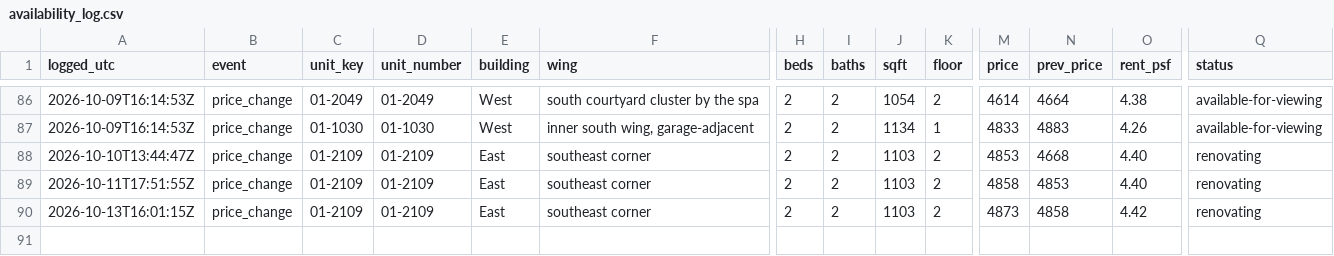
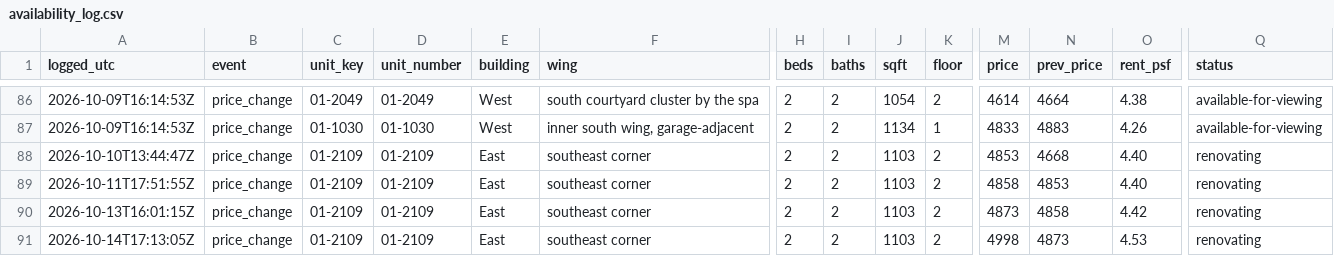
Before and after one commit to kofikid4/south-city-2bd-monitor, a CSV file: data/availability_log.csv, drawn as a sheet; only a part is shown, gaps mark what is left out; rows hold the shown columns only; the diff names each change by its address in the sheet, - before the commit and + after, or states it on an @@ line.

```diff
--- a/data/availability_log.csv
+++ b/data/availability_log.csv
+row 91: 2026-10-14T17:13:05Z | price_change | 01-2109 | 01-2109 | East | southeast corner | 2 | 2 | 1103 | 2 | 4998 | 4873 | 4.53 | renovating
```
Also changed, not shown: 3 other files.
